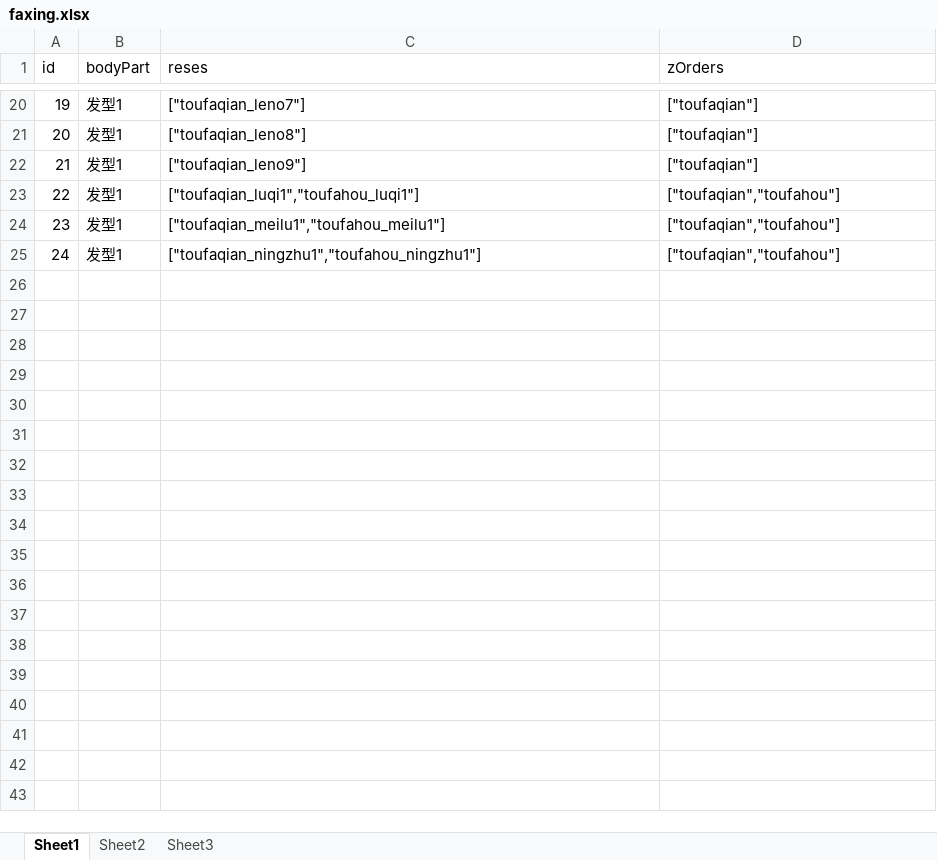
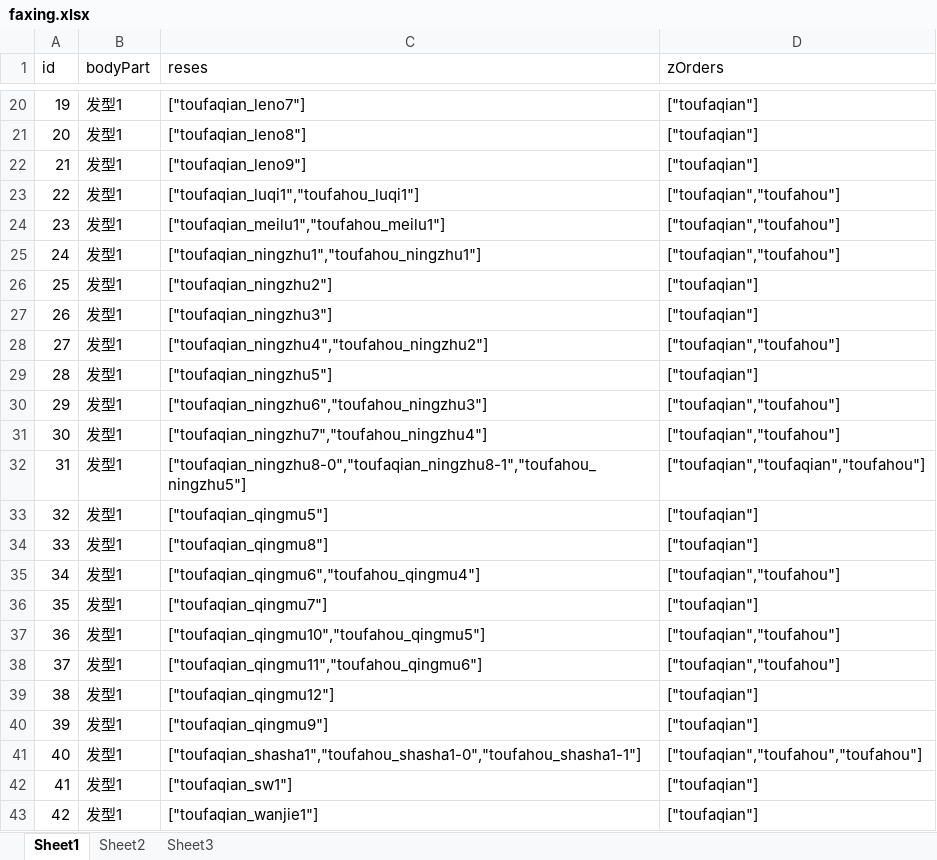
Before and after one commit to kwyxiong/wjnezka2, an Excel workbook: xml/faxing.xlsx, sheet Sheet1, drawn as a sheet; only a part is shown, gaps mark what is left out; values as stored, in another font and other column widths than the file's, no borders; table styles not drawn; the diff names each change by its address in the sheet, - before the commit and + after, or states it on an @@ line.

```diff
--- a/xml/faxing.xlsx (sheet Sheet1)
+++ b/xml/faxing.xlsx (sheet Sheet1)
+row 26: 25 | 发型1 | ["toufaqian_ningzhu2"] | ["toufaqian"]
+row 27: 26 | 发型1 | ["toufaqian_ningzhu3"] | ["toufaqian"]
+row 28: 27 | 发型1 | ["toufaqian_ningzhu4","toufahou_ningzhu2"] | ["toufaqian","toufahou"]
+row 29: 28 | 发型1 | ["toufaqian_ningzhu5"] | ["toufaqian"]
+row 30: 29 | 发型1 | ["toufaqian_ningzhu6","toufahou_ningzhu3"] | ["toufaqian","toufahou"]
+row 31: 30 | 发型1 | ["toufaqian_ningzhu7","toufahou_ningzhu4"] | ["toufaqian","toufahou"]
+row 32: 31 | 发型1 | ["toufaqian_ningzhu8-0","toufaqian_ningzhu8-1","toufahou_ningzhu5"] | ["toufaqian","toufaqian","toufahou"]
+row 33: 32 | 发型1 | ["toufaqian_qingmu5"] | ["toufaqian"]
+row 34: 33 | 发型1 | ["toufaqian_qingmu8"] | ["toufaqian"]
+row 35: 34 | 发型1 | ["toufaqian_qingmu6","toufahou_qingmu4"] | ["toufaqian","toufahou"]
+row 36: 35 | 发型1 | ["toufaqian_qingmu7"] | ["toufaqian"]
+row 37: 36 | 发型1 | ["toufaqian_qingmu10","toufahou_qingmu5"] | ["toufaqian","toufahou"]
+row 38: 37 | 发型1 | ["toufaqian_qingmu11","toufahou_qingmu6"] | ["toufaqian","toufahou"]
+row 39: 38 | 发型1 | ["toufaqian_qingmu12"] | ["toufaqian"]
+row 40: 39 | 发型1 | ["toufaqian_qingmu9"] | ["toufaqian"]
+row 41: 40 | 发型1 | ["toufaqian_shasha1","toufahou_shasha1-0","toufahou_shasha1-1"] | ["toufaqian","toufahou","toufahou"]
+row 42: 41 | 发型1 | ["toufaqian_sw1"] | ["toufaqian"]
+row 43: 42 | 发型1 | ["toufaqian_wanjie1"] | ["toufaqian"]
```
Also changed, not shown: 28 other files.
